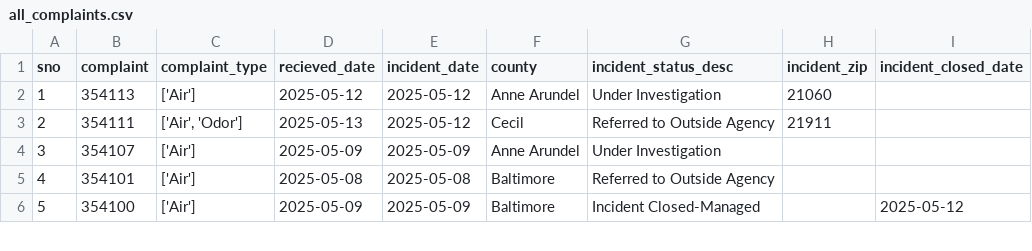
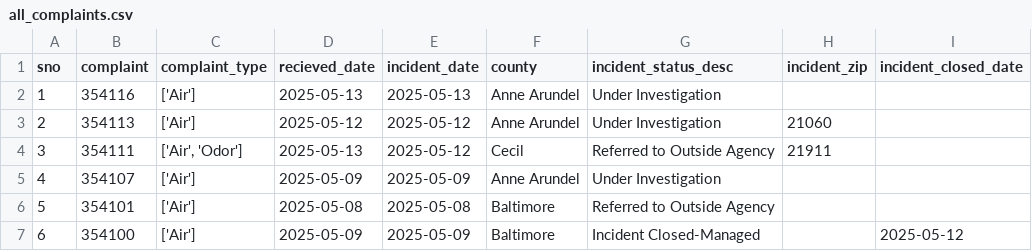
Before and after one commit to shmcminn/live-nicar-pipeline, a CSV file: exported_data/all_complaints.csv, drawn as a sheet; only a part is shown; addresses are those after the commit; the diff names each change by its address in the sheet, - before the commit and + after, or states it on an @@ line.

```diff
--- a/exported_data/all_complaints.csv
+++ b/exported_data/all_complaints.csv
+row 2: 1 | 354116 | ['Air'] | 2025-05-13 | 2025-05-13 | Anne Arundel | Under Investigation
@@ column A (sno) renumbered from row 3 down @@
```
Also changed, not shown: exported_data/complaint_type_frequency.csv, exported_data/county_frequency.csv, 1 other file.
